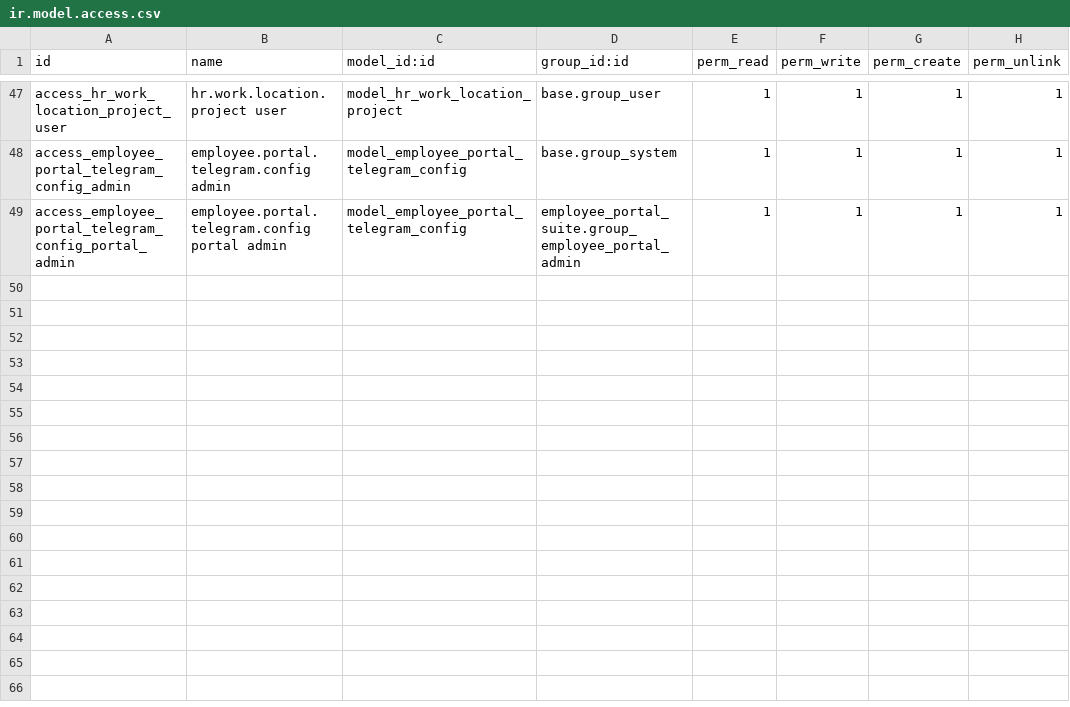
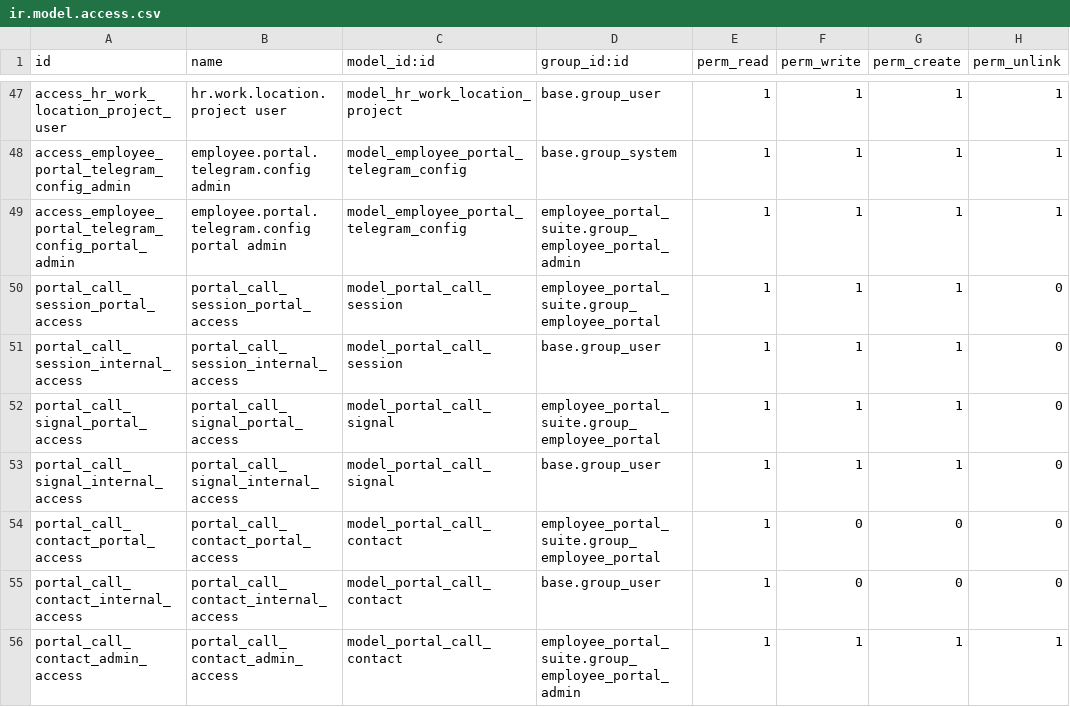
Before and after one commit to Kinan-absar/odoo_custom, a CSV file: custom_addons/employee_portal_suite/security/ir.model.access.csv, drawn as a sheet; only a part is shown, gaps mark what is left out.

Commit message:
update call feature

```diff
--- a/custom_addons/employee_portal_suite/security/ir.model.access.csv
+++ b/custom_addons/employee_portal_suite/security/ir.model.access.csv
@@ -49 +49,8 @@ access_employee_portal_telegram_config_admin,employee.portal.telegram.config adm
 access_employee_portal_telegram_config_portal_admin,employee.portal.telegram.config portal admin,model_employee_portal_telegram_config,employee_portal_suite.group_employee_portal_admin,1,1,1,1
+portal_call_session_portal_access,portal_call_session_portal_access,model_portal_call_session,employee_portal_suite.group_employee_portal,1,1,1,0
+portal_call_session_internal_access,portal_call_session_internal_access,model_portal_call_session,base.group_user,1,1,1,0
+portal_call_signal_portal_access,portal_call_signal_portal_access,model_portal_call_signal,employee_portal_suite.group_employee_portal,1,1,1,0
+portal_call_signal_internal_access,portal_call_signal_internal_access,model_portal_call_signal,base.group_user,1,1,1,0
+portal_call_contact_portal_access,portal_call_contact_portal_access,model_portal_call_contact,employee_portal_suite.group_employee_portal,1,0,0,0
+portal_call_contact_internal_access,portal_call_contact_internal_access,model_portal_call_contact,base.group_user,1,0,0,0
+portal_call_contact_admin_access,portal_call_contact_admin_access,model_portal_call_contact,employee_portal_suite.group_employee_portal_admin,1,1,1,1
```
Also changed, not shown: 11 other files.
